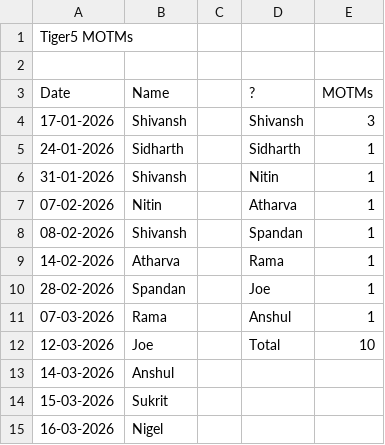
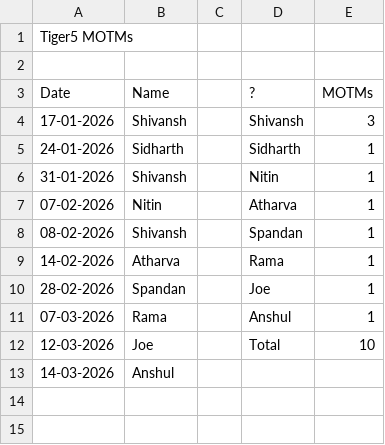
Before and after one commit to Sukrittt/tiger5-motm-tracker, a CSV file: data-source.csv, drawn as a sheet; the diff names each change by its address in the sheet, - before the commit and + after, or states it on an @@ line.

Commit message:
Remove test MOTM entries

```diff
--- a/data-source.csv
+++ b/data-source.csv
-row 14: 15-03-2026 | Sukrit
-row 15: 16-03-2026 | Nigel
```
Also changed, not shown: 1 other file.
